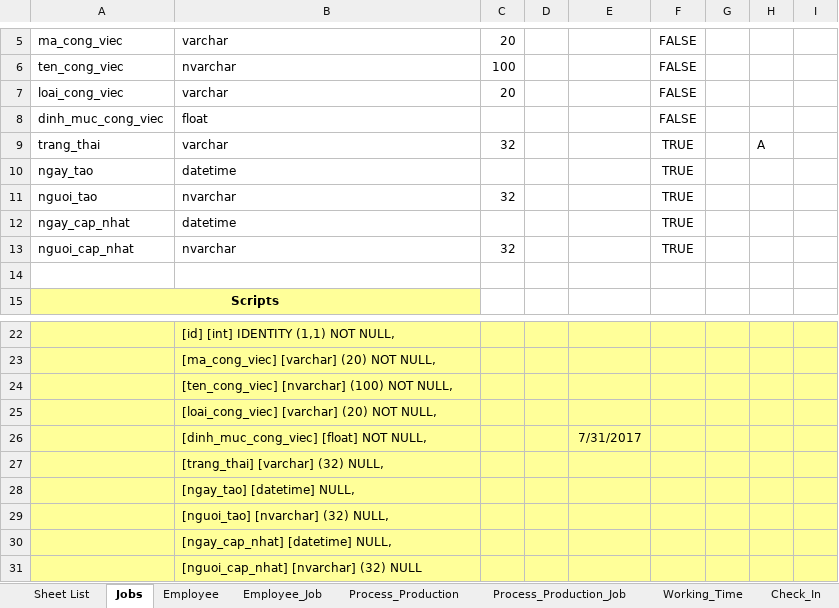
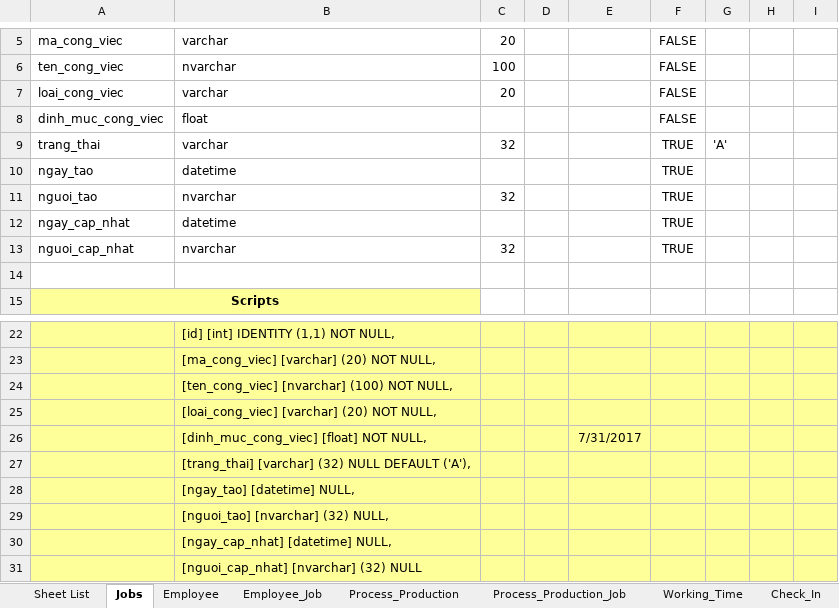
Before and after one commit to NguyenHoangDuy/THT_Management, an Excel workbook: 1.Document/Database Design_THT.xlsm, sheet Jobs, drawn as a sheet; only a part is shown, gaps mark what is left out; values as stored, in another font and other column widths than the file's, no borders; the diff names each change by its address in the sheet, - before the commit and + after, or states it on an @@ line.

```diff
--- a/1.Document/Database Design_THT.xlsm (sheet Jobs)
+++ b/1.Document/Database Design_THT.xlsm (sheet Jobs)
-G9: (empty)
+G9: 'A'
-H9: A
+H9: (empty)
-B27: [trang_thai] [varchar] (32) NULL,
+B27: [trang_thai] [varchar] (32) NULL DEFAULT ('A'),
```
Also changed, not shown: sheet Phan_Cong_Nhiem_Vu, sheet Lenh_San_Xuat, sheet Working_Time, sheet Check_In, sheet Process_Production, sheet Process_Production_Job, 1 more sheet, other sheet tabs, formulas that keep their value.
